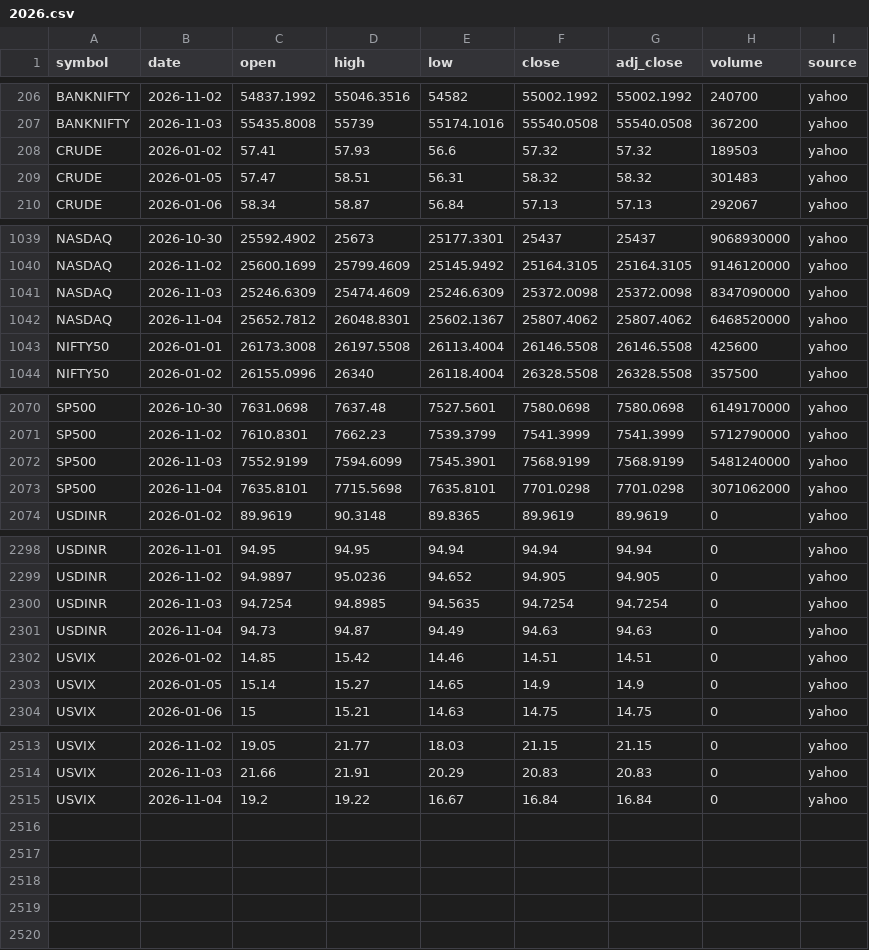
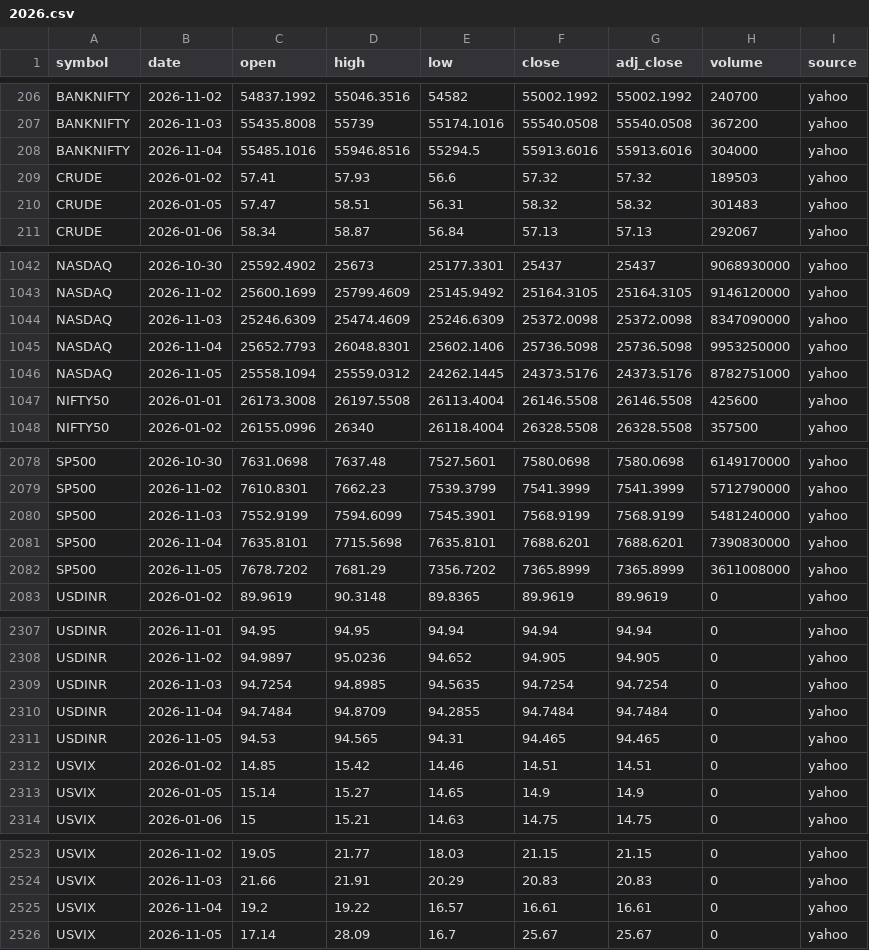
Before and after one commit to san1eev1/Stock-predictor, a CSV file: indices/2026.csv, drawn as a sheet; only a part is shown, gaps mark what is left out; the diff covers the shown part only.

```diff
--- a/indices/2026.csv
+++ b/indices/2026.csv
@@ -207,2 +207,3 @@ BANKNIFTY,2026-11-02,54837.1992,55046.3516,54582,55002.1992,55002.1992,240700,ya
 BANKNIFTY,2026-11-03,55435.8008,55739,55174.1016,55540.0508,55540.0508,367200,yahoo
+BANKNIFTY,2026-11-04,55485.1016,55946.8516,55294.5,55913.6016,55913.6016,304000,yahoo
 CRUDE,2026-01-02,57.41,57.93,56.6,57.32,57.32,189503,yahoo
@@ -1041,3 +1044,4 @@ NASDAQ,2026-11-02,25600.1699,25799.4609,25145.9492,25164.3105,25164.3105,9146120
 NASDAQ,2026-11-03,25246.6309,25474.4609,25246.6309,25372.0098,25372.0098,8347090000,yahoo
-NASDAQ,2026-11-04,25652.7812,26048.8301,25602.1367,25807.4062,25807.4062,6468520000,yahoo
+NASDAQ,2026-11-04,25652.7793,26048.8301,25602.1406,25736.5098,25736.5098,9953250000,yahoo
+NASDAQ,2026-11-05,25558.1094,25559.0312,24262.1445,24373.5176,24373.5176,8782751000,yahoo
 NIFTY50,2026-01-01,26173.3008,26197.5508,26113.4004,26146.5508,26146.5508,425600,yahoo
@@ -2072,3 +2080,4 @@ SP500,2026-11-02,7610.8301,7662.23,7539.3799,7541.3999,7541.3999,5712790000,yaho
 SP500,2026-11-03,7552.9199,7594.6099,7545.3901,7568.9199,7568.9199,5481240000,yahoo
-SP500,2026-11-04,7635.8101,7715.5698,7635.8101,7701.0298,7701.0298,3071062000,yahoo
+SP500,2026-11-04,7635.8101,7715.5698,7635.8101,7688.6201,7688.6201,7390830000,yahoo
+SP500,2026-11-05,7678.7202,7681.29,7356.7202,7365.8999,7365.8999,3611008000,yahoo
 USDINR,2026-01-02,89.9619,90.3148,89.8365,89.9619,89.9619,0,yahoo
@@ -2300,3 +2309,4 @@ USDINR,2026-11-02,94.9897,95.0236,94.652,94.905,94.905,0,yahoo
 USDINR,2026-11-03,94.7254,94.8985,94.5635,94.7254,94.7254,0,yahoo
-USDINR,2026-11-04,94.73,94.87,94.49,94.63,94.63,0,yahoo
+USDINR,2026-11-04,94.7484,94.8709,94.2855,94.7484,94.7484,0,yahoo
+USDINR,2026-11-05,94.53,94.565,94.31,94.465,94.465,0,yahoo
 USVIX,2026-01-02,14.85,15.42,14.46,14.51,14.51,0,yahoo
@@ -2514,2 +2524,3 @@ USVIX,2026-11-02,19.05,21.77,18.03,21.15,21.15,0,yahoo
 USVIX,2026-11-03,21.66,21.91,20.29,20.83,20.83,0,yahoo
-USVIX,2026-11-04,19.2,19.22,16.67,16.84,16.84,0,yahoo
+USVIX,2026-11-04,19.2,19.22,16.57,16.61,16.61,0,yahoo
+USVIX,2026-11-05,17.14,28.09,16.7,25.67,25.67,0,yahoo
```
Also changed, not shown: 6 added rows and 4 edited cells elsewhere in this file, corporate_actions.csv, fiidii.csv, 7 other files.
